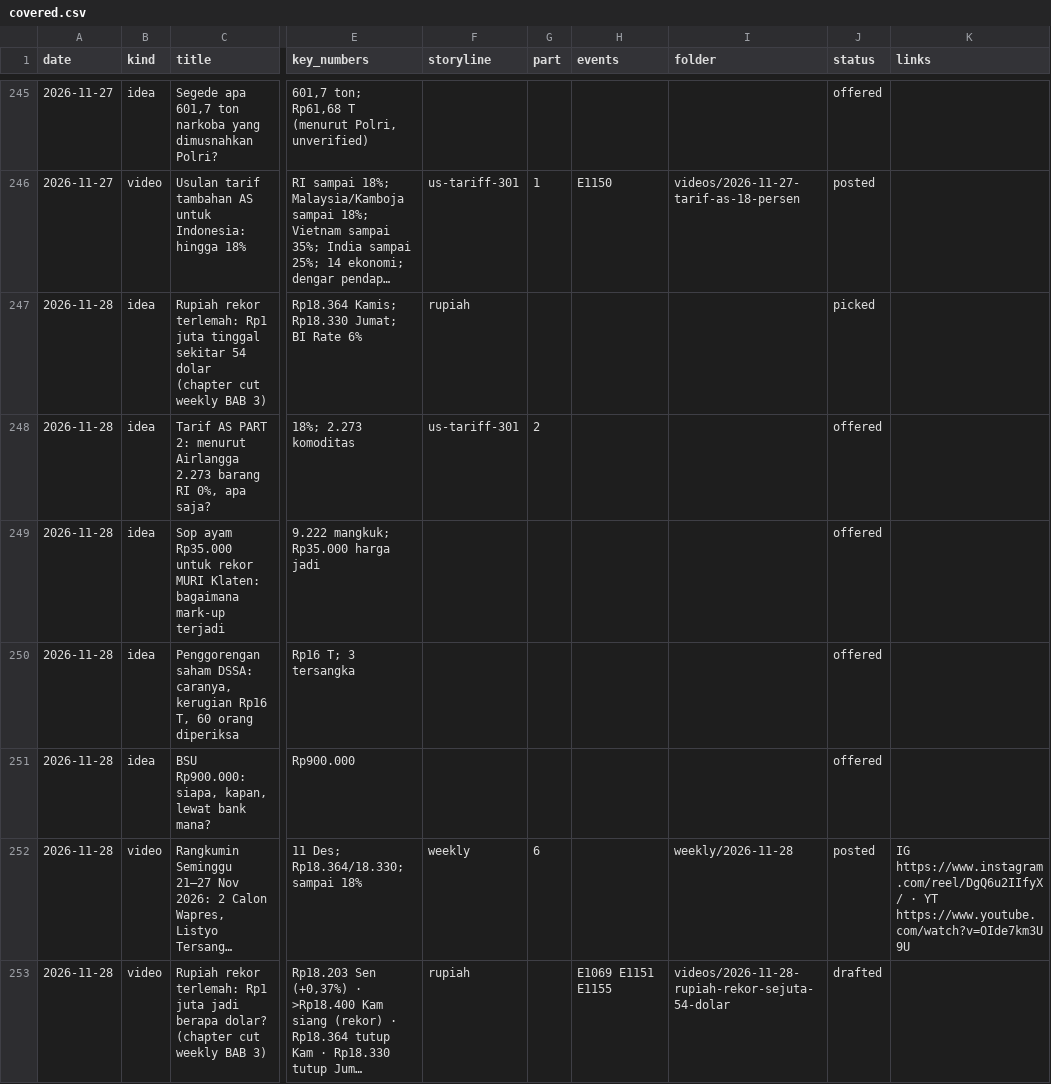
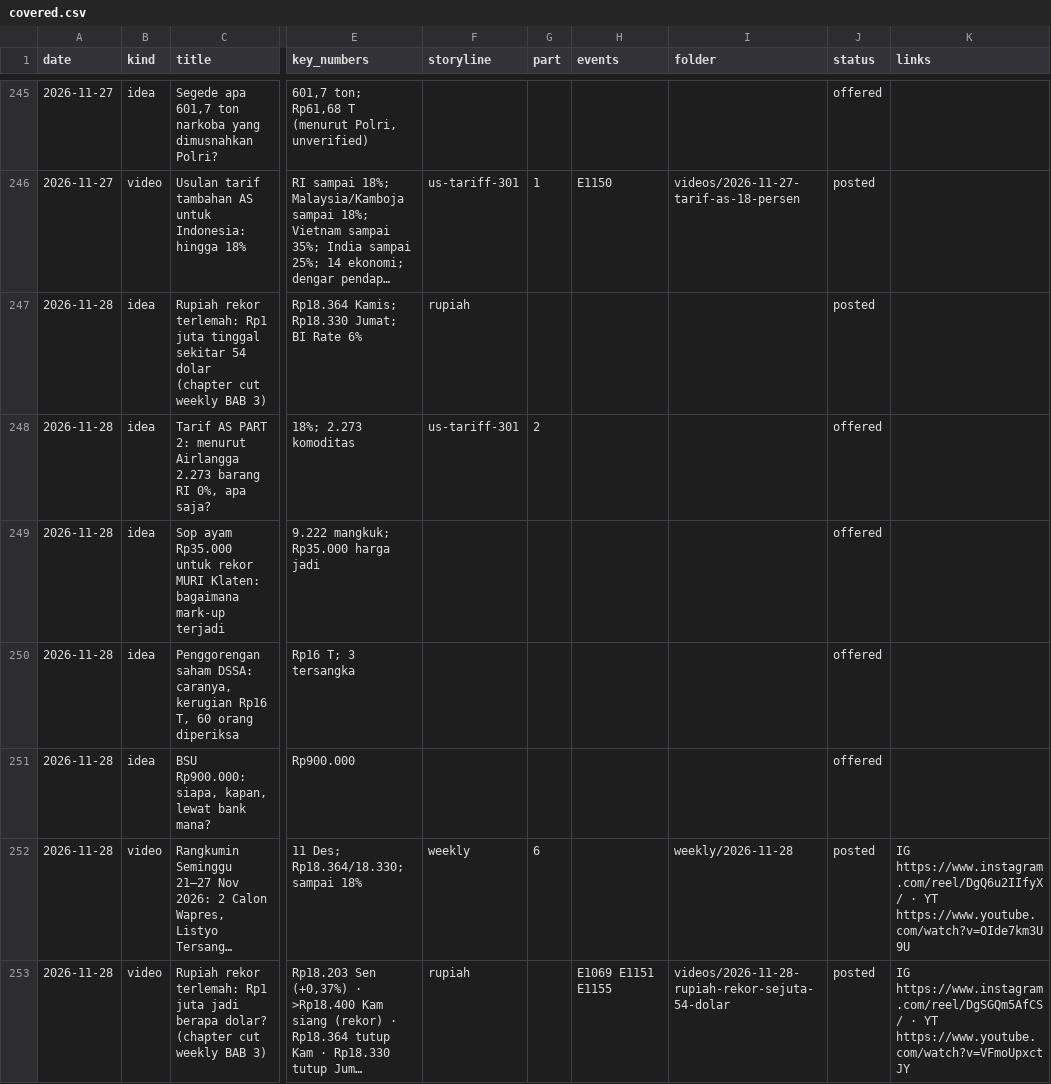
Before and after one commit to psatyadarma/explainer-studio, a CSV file: accounts/rangkumindong/knowledge/covered.csv, drawn as a sheet; only a part is shown, gaps mark what is left out; long unchanged cells end in …; the diff names each change by its address in the sheet, - before the commit and + after, or states it on an @@ line.

```diff
--- a/accounts/rangkumindong/knowledge/covered.csv
+++ b/accounts/rangkumindong/knowledge/covered.csv
-J247 (status): picked
+J247 (status): posted
-J253 (status): drafted
+J253 (status): posted
-K253 (links): (empty)
+K253 (links): IG https://www.instagram.com/reel/DgSGQm5AfCS/ · YT https://www.youtube.com/watch?v=VFmoUpxctJY
```
Also changed, not shown: accounts/rangkumindong/knowledge/hooks.csv, accounts/rangkumindong/knowledge/metrics.csv, 10 other files.
